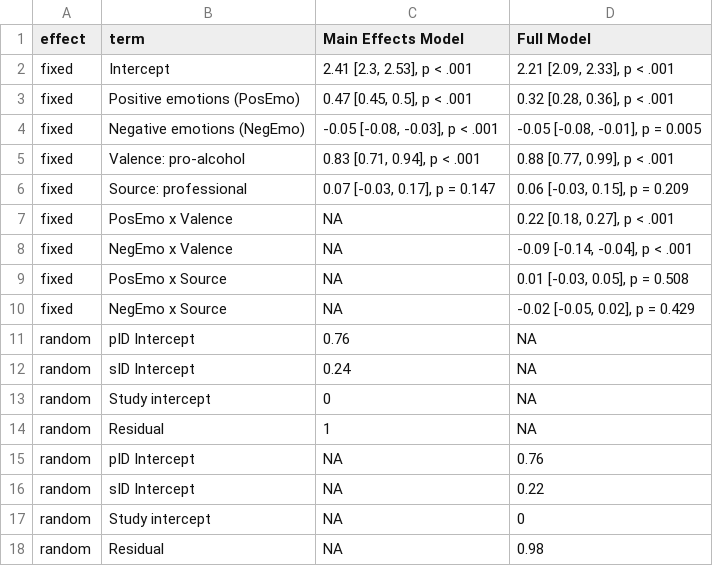
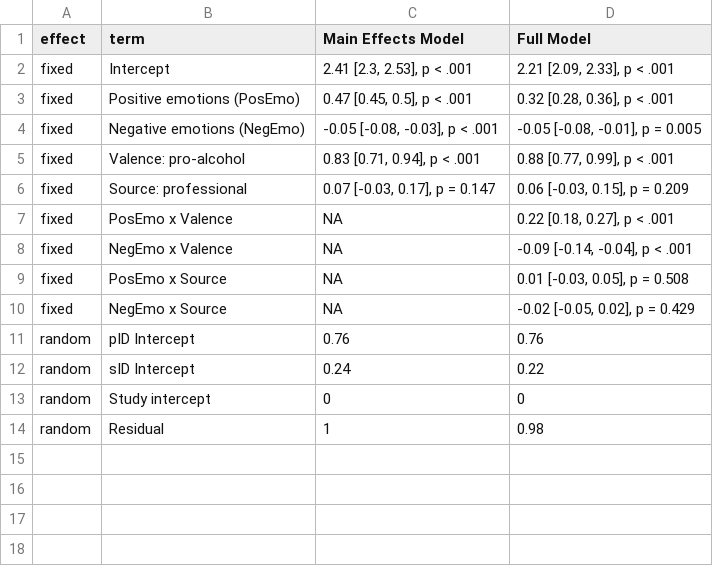
Before and after one commit to csch0lz/SocialLife, a CSV file: Tables/emoTable.csv, drawn as a sheet.

```diff
--- a/Tables/emoTable.csv
+++ b/Tables/emoTable.csv
@@ -10,9 +10,5 @@ fixed,PosEmo x Source,NA,"0.01 [-0.03, 0.05], p = 0.508"
 fixed,NegEmo x Source,NA,"-0.02 [-0.05, 0.02], p = 0.429"
-random,pID Intercept,0.76,NA
-random,sID Intercept,0.24,NA
-random,Study intercept,0,NA
-random,Residual,1,NA
-random,pID Intercept,NA,0.76
-random,sID Intercept,NA,0.22
-random,Study intercept,NA,0
-random,Residual,NA,0.98
+random,pID Intercept,0.76,0.76
+random,sID Intercept,0.24,0.22
+random,Study intercept,0,0
+random,Residual,1,0.98
```
Also changed, not shown: 1 other file.
